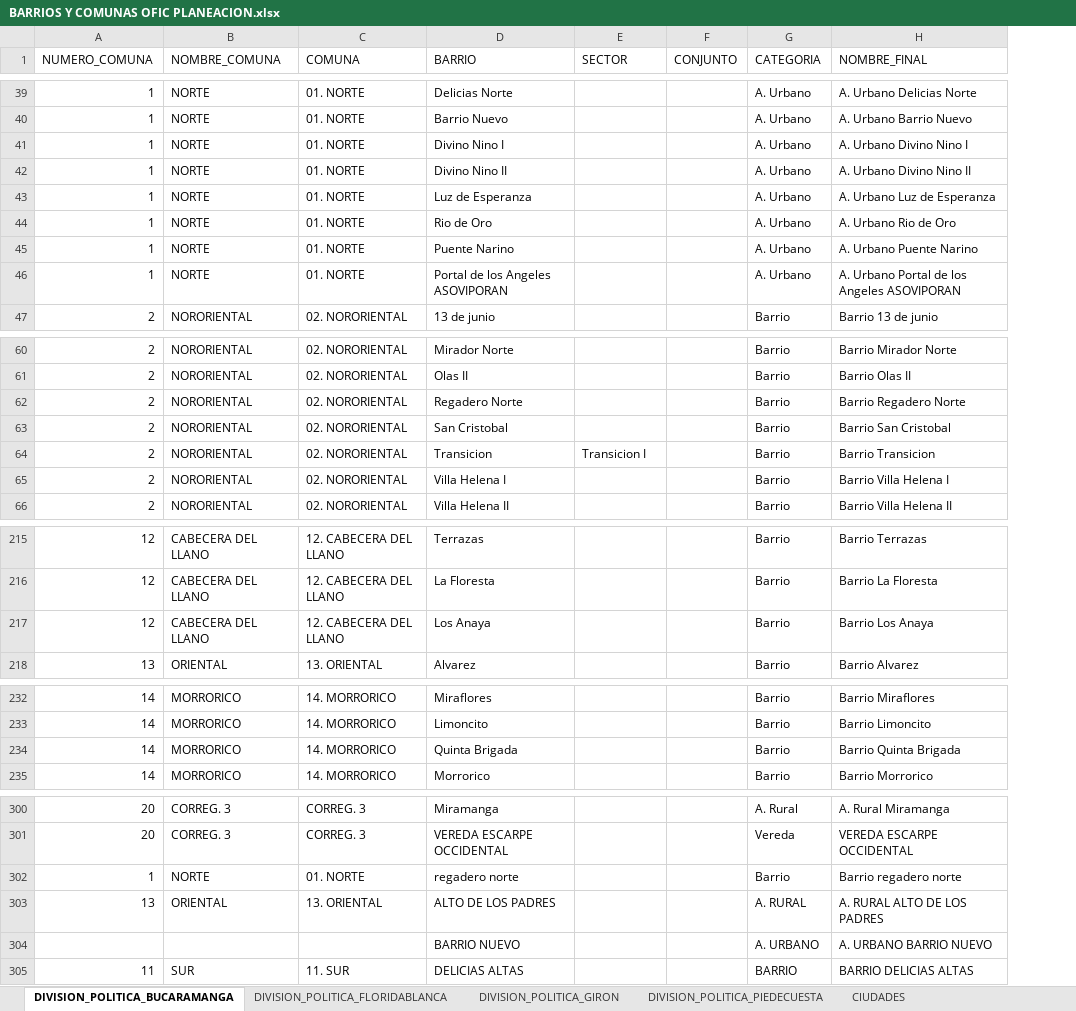
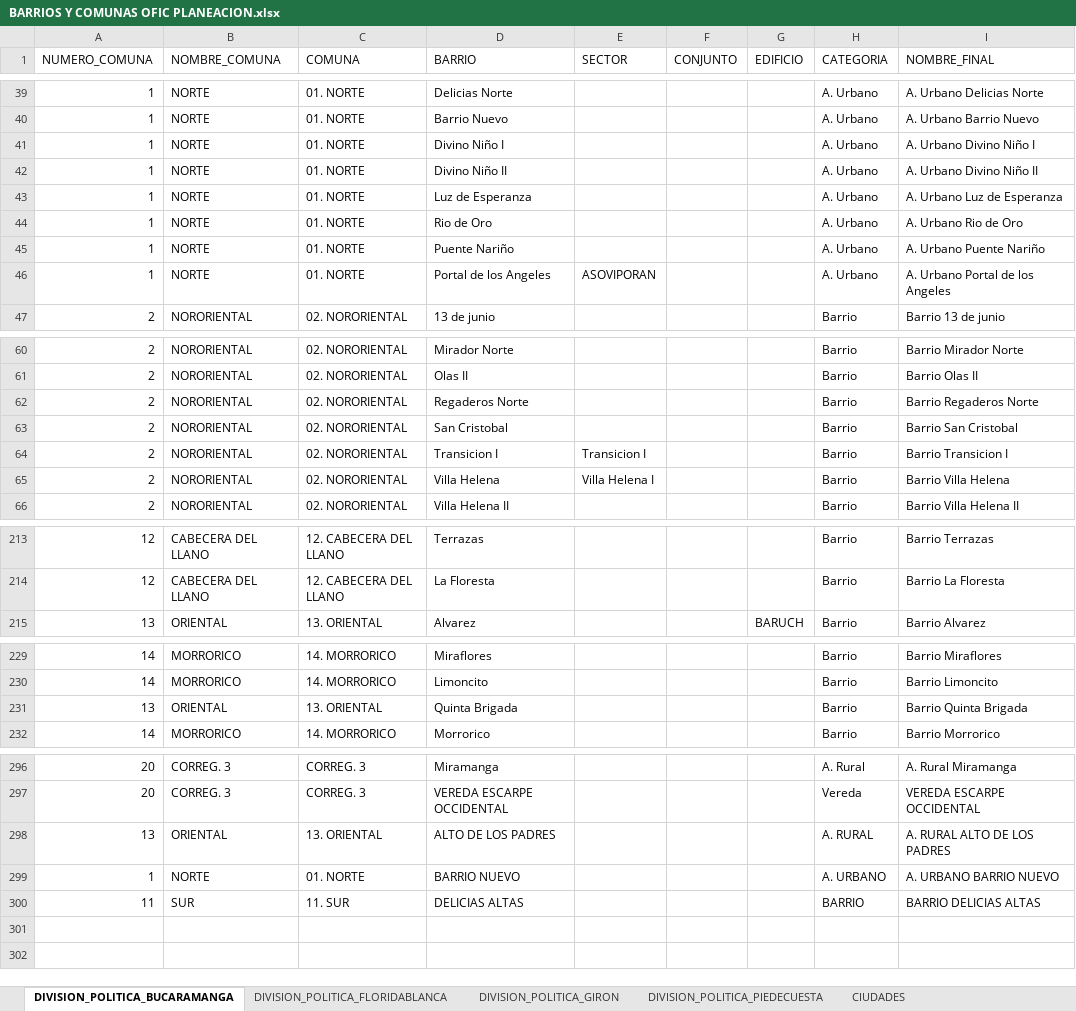
Before and after one commit to Oficina-TIC-BGA/AutomatizacionCOVID, an Excel workbook: files/BARRIOS Y COMUNAS OFIC PLANEACION.xlsx, sheet DIVISION_POLITICA_BUCARAMANGA, drawn as a sheet; only a part is shown, gaps mark what is left out; values as stored, in another font and other column widths than the file's, no cell formats; charts and pictures not drawn; removed rows and columns are numbered as before the commit, all else as after; the diff covers the shown part only; the diff names each change by its address in the sheet, - before the commit and + after, or states it on an @@ line.

Commit message:
Actualización nombres barrios

```diff
--- a/files/BARRIOS Y COMUNAS OFIC PLANEACION.xlsx (sheet DIVISION_POLITICA_BUCARAMANGA)
+++ b/files/BARRIOS Y COMUNAS OFIC PLANEACION.xlsx (sheet DIVISION_POLITICA_BUCARAMANGA)
+column G (EDIFICIO), row 215: BARUCH
-D41 (BARRIO): Divino Nino I
+D41 (BARRIO): Divino Niño I
-I41 (NOMBRE_FINAL): A. Urbano Divino Nino I
+I41 (NOMBRE_FINAL): A. Urbano Divino Niño I
-D42 (BARRIO): Divino Nino II
+D42 (BARRIO): Divino Niño II
-I42 (NOMBRE_FINAL): A. Urbano Divino Nino II
+I42 (NOMBRE_FINAL): A. Urbano Divino Niño II
-D45 (BARRIO): Puente Narino
+D45 (BARRIO): Puente Nariño
-I45 (NOMBRE_FINAL): A. Urbano Puente Narino
+I45 (NOMBRE_FINAL): A. Urbano Puente Nariño
-D46 (BARRIO): Portal de los Angeles ASOVIPORAN
+D46 (BARRIO): Portal de los Angeles
-E46 (SECTOR): (empty)
+E46 (SECTOR): ASOVIPORAN
-I46 (NOMBRE_FINAL): A. Urbano Portal de los Angeles ASOVIPORAN
+I46 (NOMBRE_FINAL): A. Urbano Portal de los Angeles
-D62 (BARRIO): Regadero Norte
+D62 (BARRIO): Regaderos Norte
-I62 (NOMBRE_FINAL): Barrio Regadero Norte
+I62 (NOMBRE_FINAL): Barrio Regaderos Norte
-D64 (BARRIO): Transicion
+D64 (BARRIO): Transicion I
-I64 (NOMBRE_FINAL): Barrio Transicion
+I64 (NOMBRE_FINAL): Barrio Transicion I
-D65 (BARRIO): Villa Helena I
+D65 (BARRIO): Villa Helena
-E65 (SECTOR): (empty)
+E65 (SECTOR): Villa Helena I
-I65 (NOMBRE_FINAL): Barrio Villa Helena I
+I65 (NOMBRE_FINAL): Barrio Villa Helena
-row 217: 12 | CABECERA DEL LLANO | 12. CABECERA DEL LLANO | Los Anaya |  |  | Barrio | Barrio Los Anaya
-A231 (NUMERO_COMUNA): 14
+A231 (NUMERO_COMUNA): 13
-B231 (NOMBRE_COMUNA): MORRORICO
+B231 (NOMBRE_COMUNA): ORIENTAL
-C231 (COMUNA): 14. MORRORICO
+C231 (COMUNA): 13. ORIENTAL
-row 302: 1 | NORTE | 01. NORTE | regadero norte |  |  | Barrio | Barrio regadero norte
-A299 (NUMERO_COMUNA): (empty)
+A299 (NUMERO_COMUNA): 1
-B299 (NOMBRE_COMUNA): (empty)
+B299 (NOMBRE_COMUNA): NORTE
-C299 (COMUNA): (empty)
+C299 (COMUNA): 01. NORTE
```
Also changed, not shown: 3 removed rows and 41 edited cells elsewhere in this sheet, sheet DIVISION_POLITICA_PIEDECUESTA, sheet DIVISION_POLITICA_GIRON, sheet DIVISION_POLITICA_FLORIDABLANCA, cell formats, formulas that keep their value.
